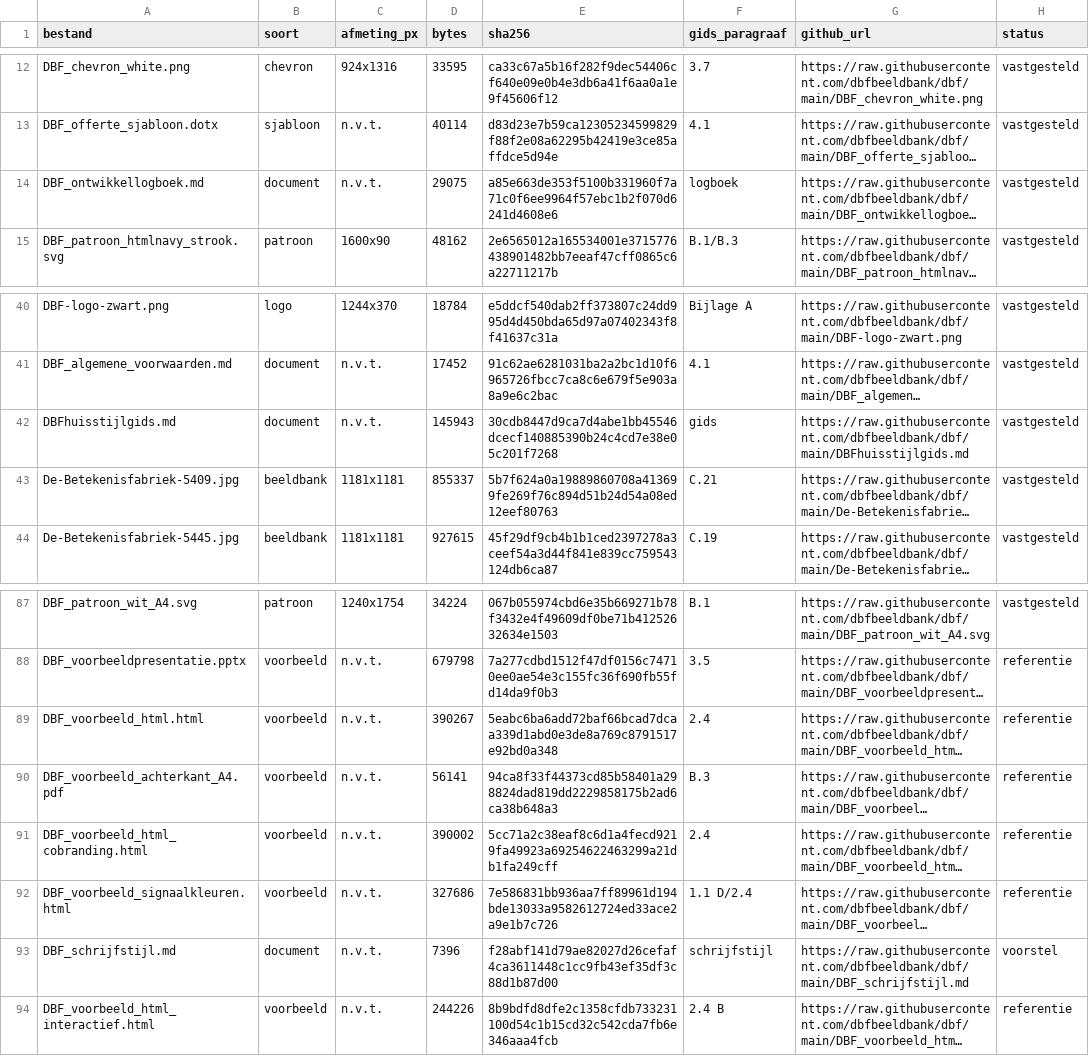
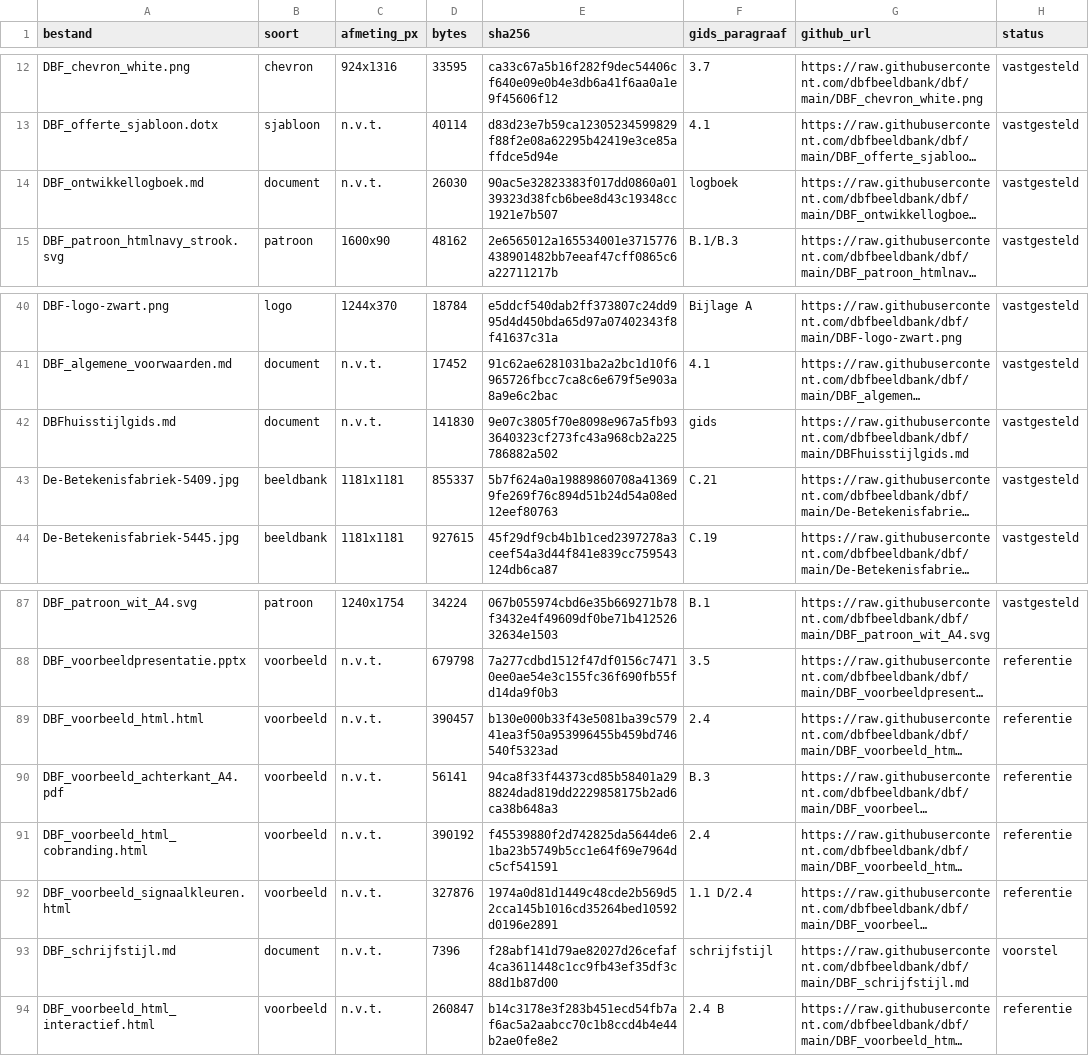
Before and after one commit to dbfbeeldbank/dbf, a CSV file: DBF_assets_manifest.csv, drawn as a sheet; only a part is shown, gaps mark what is left out; long unchanged cells end in …; the diff names each change by its address in the sheet, - before the commit and + after, or states it on an @@ line.

```diff
--- a/DBF_assets_manifest.csv
+++ b/DBF_assets_manifest.csv
-D14 (bytes): 29075
+D14 (bytes): 26030
-E14 (sha256): a85e663de353f5100b331960f7a71c0f6ee9964f57ebc1b2f070d6241d4608e6
+E14 (sha256): 90ac5e32823383f017dd0860a0139323d38fcb6bee8d43c19348cc1921e7b507
-D42 (bytes): 145943
+D42 (bytes): 141830
-E42 (sha256): 30cdb8447d9ca7d4abe1bb45546dcecf140885390b24c4cd7e38e05c201f7268
+E42 (sha256): 9e07c3805f70e8098e967a5fb933640323cf273fc43a968cb2a225786882a502
-D89 (bytes): 390267
+D89 (bytes): 390457
-E89 (sha256): 5eabc6ba6add72baf66bcad7dcaa339d1abd0e3de8a769c8791517e92bd0a348
+E89 (sha256): b130e000b33f43e5081ba39c57941ea3f50a953996455b459bd746540f5323ad
-D91 (bytes): 390002
+D91 (bytes): 390192
-E91 (sha256): 5cc71a2c38eaf8c6d1a4fecd9219fa49923a69254622463299a21db1fa249cff
+E91 (sha256): f45539880f2d742825da5644de61ba23b5749b5cc1e64f69e7964dc5cf541591
-D92 (bytes): 327686
+D92 (bytes): 327876
-E92 (sha256): 7e586831bb936aa7ff89961d194bde13033a9582612724ed33ace2a9e1b7c726
+E92 (sha256): 1974a0d81d1449c48cde2b569d52cca145b1016cd35264bed10592d0196e2891
-D94 (bytes): 244226
+D94 (bytes): 260847
-E94 (sha256): 8b9bdfd8dfe2c1358cfdb733231100d54c1b15cd32c542cda7fb6e346aaa4fcb
+E94 (sha256): b14c3178e3f283b451ecd54fb7af6ac5a2aabcc70c1b8ccd4b4e44b2ae0fe8e2
```
Also changed, not shown: 7 other files.
